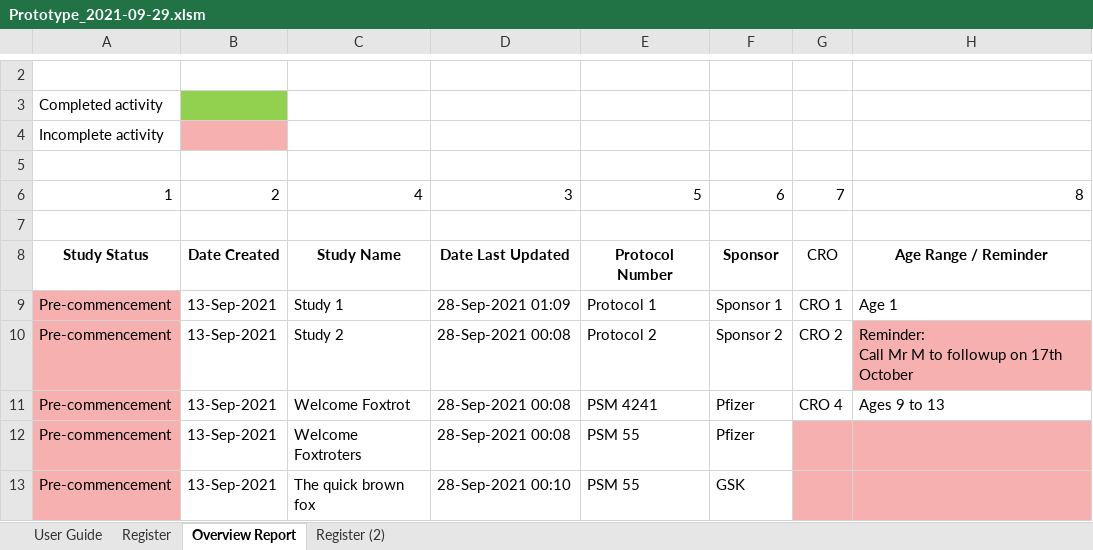
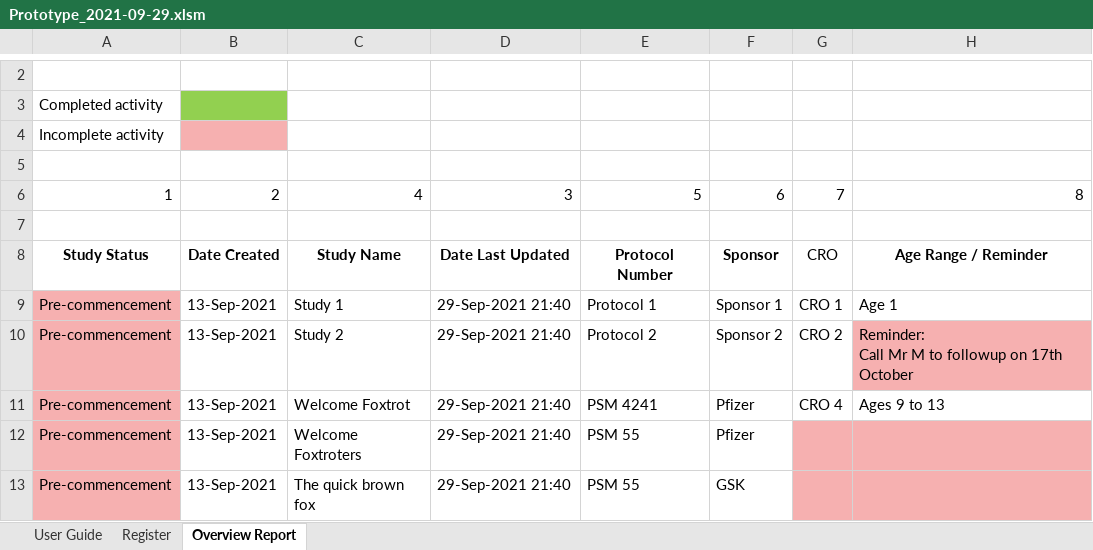
Before and after one commit to HatimEssajee/CITS3200, an Excel workbook: Prototypes/Prototype_2021-09-29.xlsm, sheet Overview Report, drawn as a sheet; only a part is shown, gaps mark what is left out; values as stored, in another font and other column widths than the file's, no borders; charts and pictures and table styles not drawn; the diff covers the shown part only; the diff names each change by its address in the sheet, - before the commit and + after, or states it on an @@ line.

Commit message:
minor bug fix with report function to remove error values in calculations

```diff
--- a/Prototypes/Prototype_2021-09-29.xlsm (sheet Overview Report)
+++ b/Prototypes/Prototype_2021-09-29.xlsm (sheet Overview Report)
-sheet tab: Register (2)
-D9: 28-Sep-2021 01:09
+D9: 29-Sep-2021 21:40
-D10:D12: 28-Sep-2021 00:08
+D10:D12: 29-Sep-2021 21:40
-D13: 28-Sep-2021 00:10
+D13: 29-Sep-2021 21:40
```
Also changed, not shown: 1 added row, 1 removed row, 22 edited cells and cell formats elsewhere in this sheet, sheet Register, hidden cells, charts or pictures, HE_Working_File_2021-09-29.xlsm, 7 other files.
